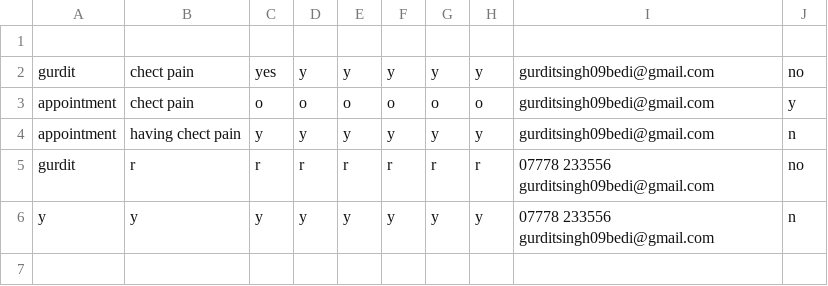
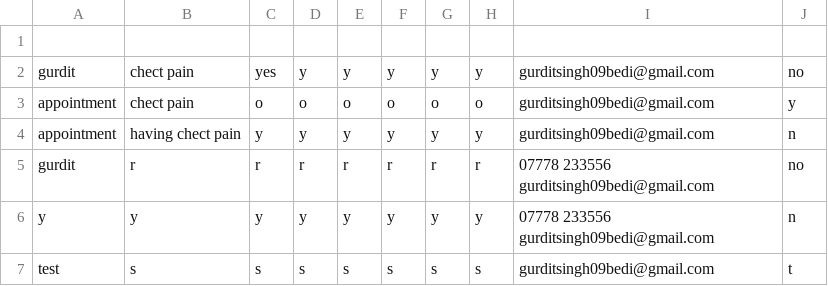
Before and after one commit to gurditsingh09bedi/nhs_project, a CSV file: patient_details.csv, drawn as a sheet.

Commit message:
Add patient details

```diff
--- a/patient_details.csv
+++ b/patient_details.csv
@@ -6 +6,2 @@ gurdit,r,r,r,r,r,r,r,07778 233556 gurditsingh09bedi@gmail.com,no
 y,y,y,y,y,y,y,y,07778 233556 gurditsingh09bedi@gmail.com,n
+test,s,s,s,s,s,s,s,gurditsingh09bedi@gmail.com,t
```
